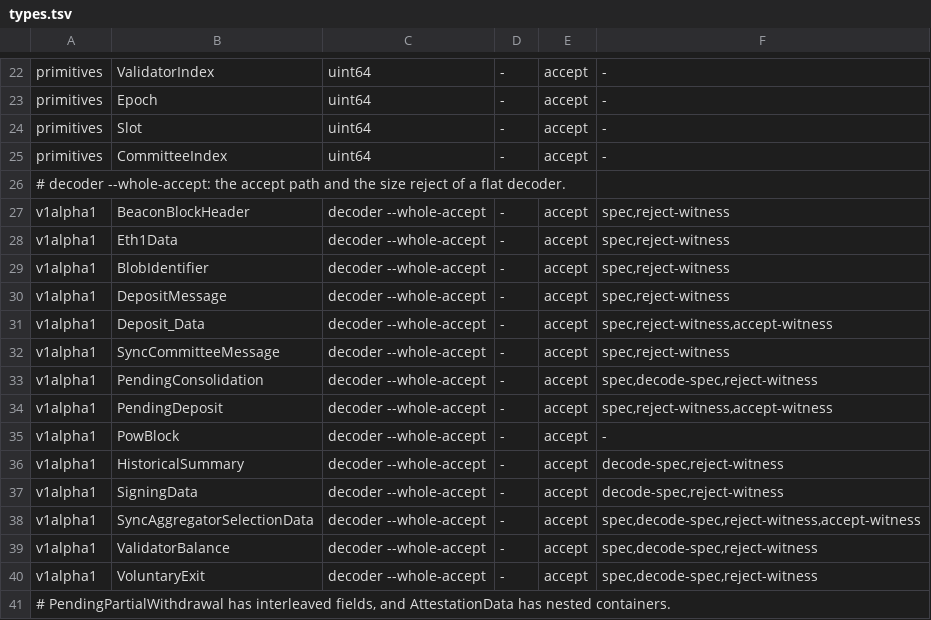
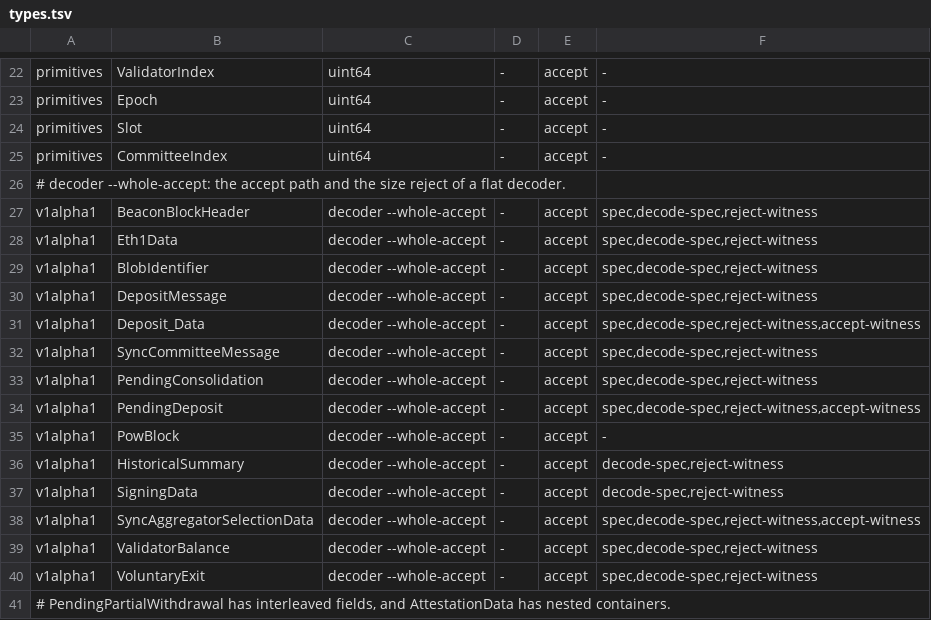
Before and after one commit to syjn99/methodical-ssz, a TSV file: fv/kraken/gen/generator/types.tsv, drawn as a sheet; only a part is shown, gaps mark what is left out.

```diff
--- a/fv/kraken/gen/generator/types.tsv
+++ b/fv/kraken/gen/generator/types.tsv
@@ -26,10 +26,10 @@ primitives	CommitteeIndex	uint64	-	accept	-
 # decoder --whole-accept: the accept path and the size reject of a flat decoder.
-v1alpha1	BeaconBlockHeader	decoder --whole-accept	-	accept	spec,reject-witness
-v1alpha1	Eth1Data	decoder --whole-accept	-	accept	spec,reject-witness
-v1alpha1	BlobIdentifier	decoder --whole-accept	-	accept	spec,reject-witness
-v1alpha1	DepositMessage	decoder --whole-accept	-	accept	spec,reject-witness
-v1alpha1	Deposit_Data	decoder --whole-accept	-	accept	spec,reject-witness,accept-witness
-v1alpha1	SyncCommitteeMessage	decoder --whole-accept	-	accept	spec,reject-witness
+v1alpha1	BeaconBlockHeader	decoder --whole-accept	-	accept	spec,decode-spec,reject-witness
+v1alpha1	Eth1Data	decoder --whole-accept	-	accept	spec,decode-spec,reject-witness
+v1alpha1	BlobIdentifier	decoder --whole-accept	-	accept	spec,decode-spec,reject-witness
+v1alpha1	DepositMessage	decoder --whole-accept	-	accept	spec,decode-spec,reject-witness
+v1alpha1	Deposit_Data	decoder --whole-accept	-	accept	spec,decode-spec,reject-witness,accept-witness
+v1alpha1	SyncCommitteeMessage	decoder --whole-accept	-	accept	spec,decode-spec,reject-witness
 v1alpha1	PendingConsolidation	decoder --whole-accept	-	accept	spec,decode-spec,reject-witness
-v1alpha1	PendingDeposit	decoder --whole-accept	-	accept	spec,reject-witness,accept-witness
+v1alpha1	PendingDeposit	decoder --whole-accept	-	accept	spec,decode-spec,reject-witness,accept-witness
 v1alpha1	PowBlock	decoder --whole-accept	-	accept	-
```
Also changed, not shown: 9 other files.
